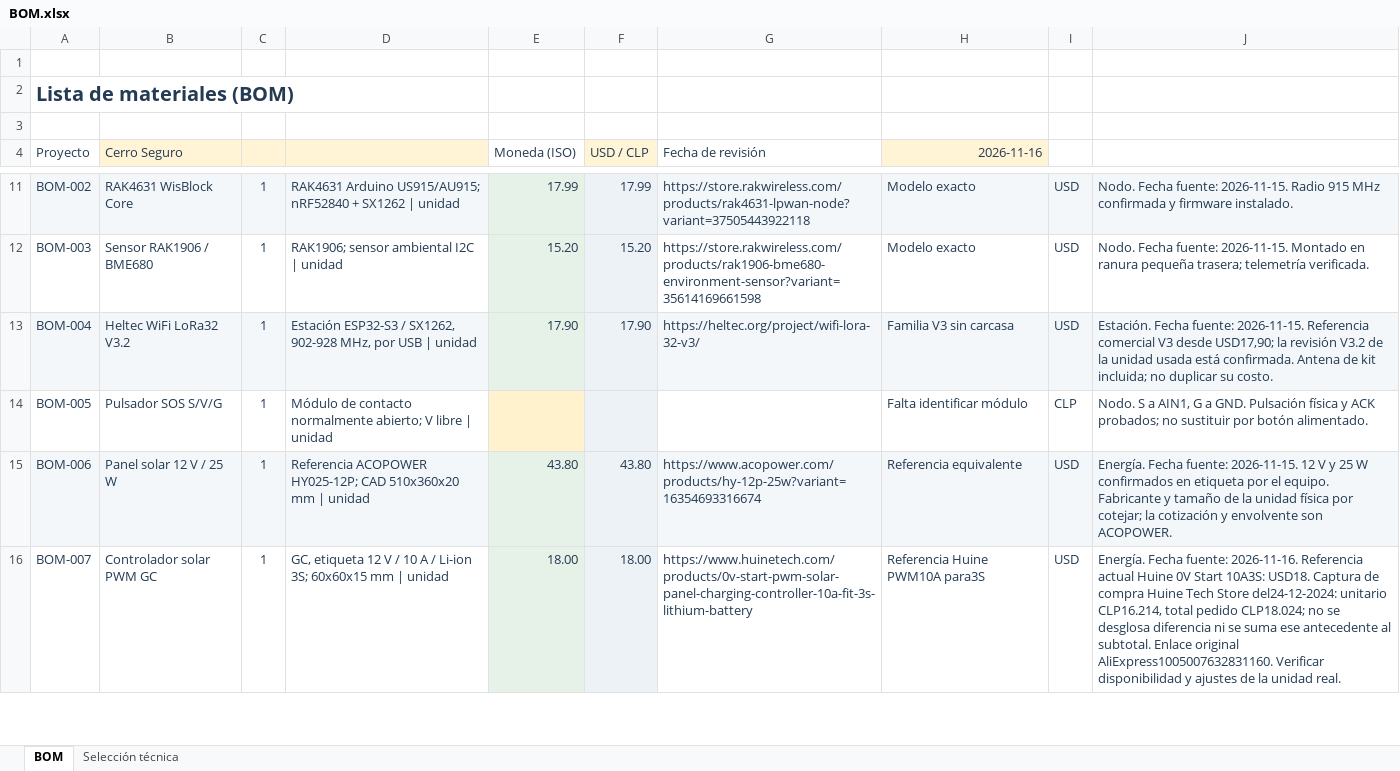
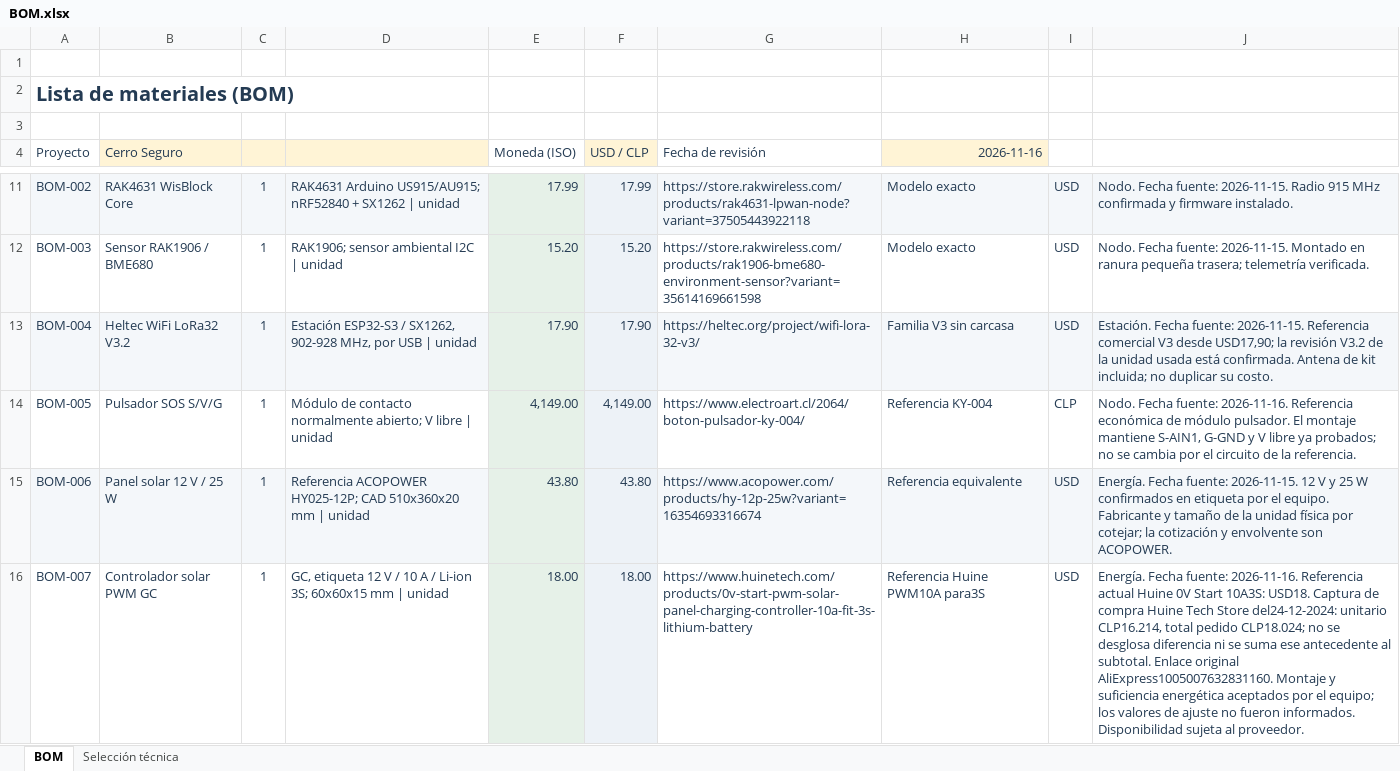
Before and after one commit to raztor/TDI, an Excel workbook: hardware/BOM.xlsx, sheet BOM, drawn as a sheet; only a part is shown, gaps mark what is left out; values as stored, in another font and other column widths than the file's, no borders; conditional formats not drawn; the diff covers the shown part only; the diff names each change by its address in the sheet, - before the commit and + after, or states it on an @@ line.

```diff
--- a/hardware/BOM.xlsx (sheet BOM)
+++ b/hardware/BOM.xlsx (sheet BOM)
-E14 (Moneda (ISO)): (empty)
+E14 (Moneda (ISO)): 4,149.00
-E14 fill: #FFF2CC
+E14 fill: #E6F1E8
-F14 (USD / CLP): (empty)
+F14 (USD / CLP): 4,149.00
-G14 (Fecha de revisión): (empty)
+G14 (Fecha de revisión): https://www.electroart.cl/2064/boton-pulsador-ky-004/
-H14 (2026-11-16): Falta identificar módulo
+H14 (2026-11-16): Referencia KY-004
-J14: Nodo. S a AIN1, G a GND. Pulsación física y ACK probados; no sustituir por botón alimentado.
+J14: Nodo. Fecha fuente: 2026-11-16. Referencia económica de módulo pulsador. El montaje mantiene S-AIN1, G-GND y V libre ya probados; no se cambia por el circuito de la referencia.
-J16: …original AliExpress1005007632831160. Verificar disponibilidad y ajustes de la unidad real.
+J16: …original AliExpress1005007632831160. Montaje y suficiencia energética aceptados por el equipo; los valores de ajuste no fueron informados. Disponibilidad sujeta al proveedor.
```
Also changed, not shown: 2 added rows, 1 removed row, 106 edited cells and cell formats elsewhere in this sheet, sheet Selección técnica, 45 other files.
